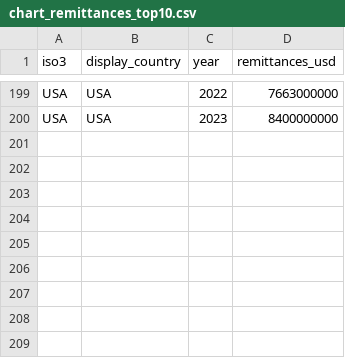
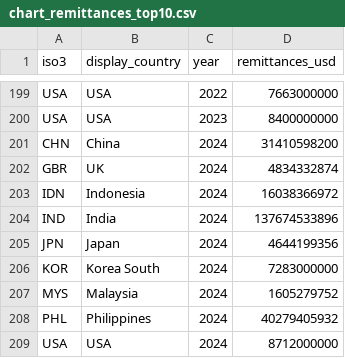
Before and after one commit to nayc-599/FIT2179-DV2, a CSV file: data/chart_remittances_top10.csv, drawn as a sheet; only a part is shown, gaps mark what is left out; the diff names each change by its address in the sheet, - before the commit and + after, or states it on an @@ line.

```diff
--- a/data/chart_remittances_top10.csv
+++ b/data/chart_remittances_top10.csv
+row 201: CHN | China | 2024 | 31410598200
+row 202: GBR | UK | 2024 | 4834332874
+row 203: IDN | Indonesia | 2024 | 16038366972
+row 204: IND | India | 2024 | 137674533896
+row 205: JPN | Japan | 2024 | 4644199356
+row 206: KOR | Korea South | 2024 | 7283000000
+row 207: MYS | Malaysia | 2024 | 1605279752
+row 208: PHL | Philippines | 2024 | 40279405932
+row 209: USA | USA | 2024 | 8712000000
```
Also changed, not shown: 9 other files.
